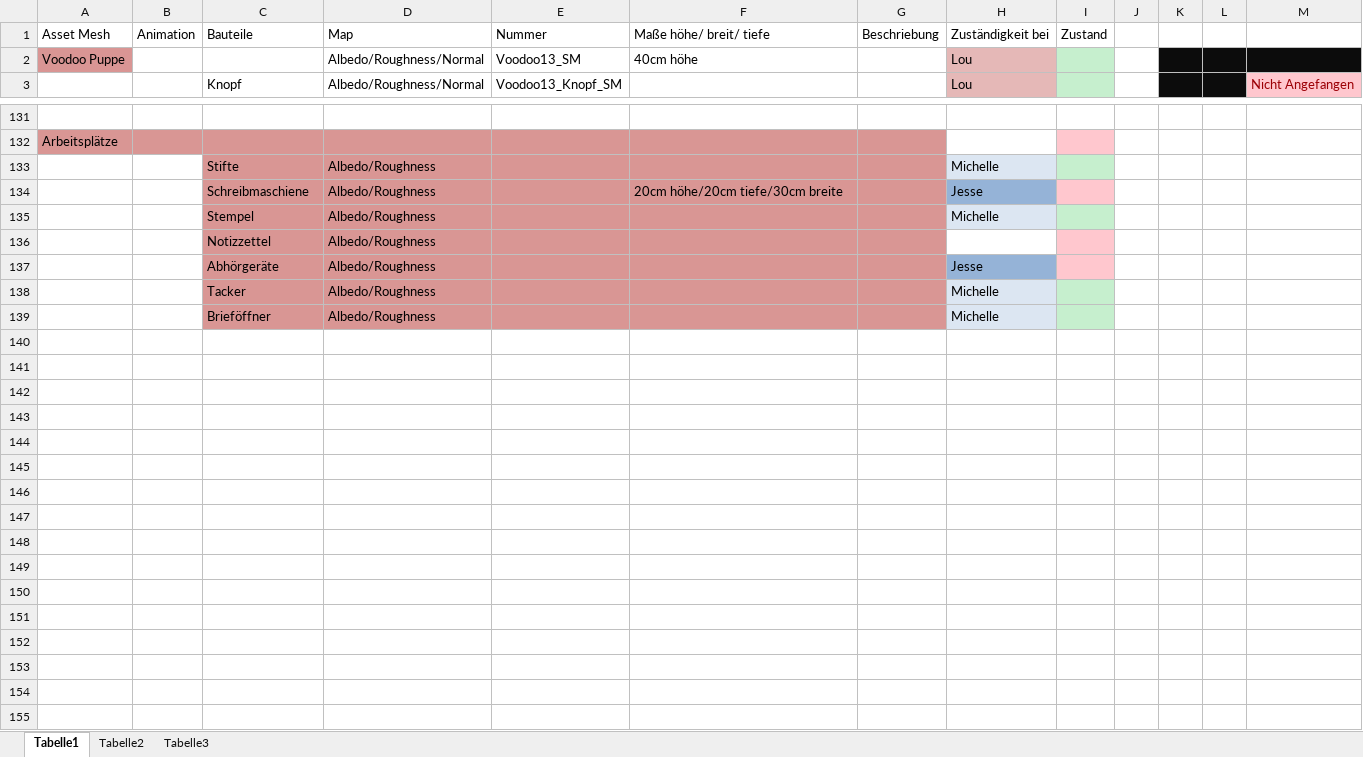
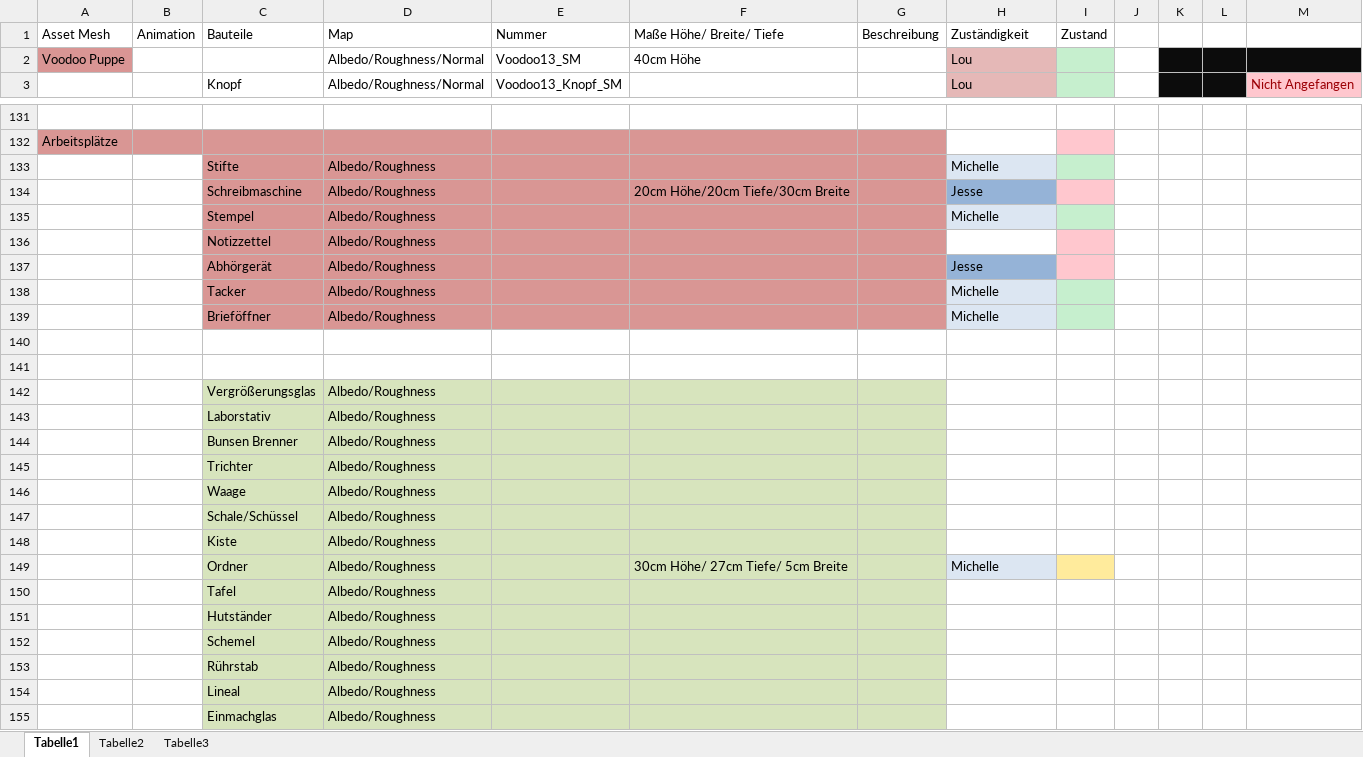
Before and after one commit to ArtjomProGrammer/Voodoo, an Excel workbook: _Artbible/Assetliste.xlsx, sheet Tabelle1, drawn as a sheet; only a part is shown, gaps mark what is left out; values as stored, in another font and other column widths than the file's, no borders; the diff covers the shown part only; the diff names each change by its address in the sheet, - before the commit and + after, or states it on an @@ line.

Commit message:
Assetliste

```diff
--- a/_Artbible/Assetliste.xlsx (sheet Tabelle1)
+++ b/_Artbible/Assetliste.xlsx (sheet Tabelle1)
-F1: Maße höhe/ breit/ tiefe
+F1: Maße Höhe/ Breite/ Tiefe
-G1: Beschriebung
+G1: Beschreibung
-H1: Zuständigkeit bei
+H1: Zuständigkeit
-F2: 40cm höhe
+F2: 40cm Höhe
-C134: Schreibmaschiene
+C134: Schreibmaschine
-F134: 20cm höhe/20cm tiefe/30cm breite
+F134: 20cm Höhe/20cm Tiefe/30cm Breite
-C137: Abhörgeräte
+C137: Abhörgerät
+row 140: (empty)
+row 141: (empty)
+row 142:  |  | Vergrößerungsglas | Albedo/Roughness
+row 143:  |  | Laborstativ | Albedo/Roughness
+row 144:  |  | Bunsen Brenner | Albedo/Roughness
+row 145:  |  | Trichter | Albedo/Roughness
+row 146:  |  | Waage | Albedo/Roughness
+row 147:  |  | Schale/Schüssel | Albedo/Roughness
+row 148:  |  | Kiste | Albedo/Roughness
+row 149:  |  | Ordner | Albedo/Roughness |  | 30cm Höhe/ 27cm Tiefe/ 5cm Breite |  | Michelle
+row 150:  |  | Tafel | Albedo/Roughness
+row 151:  |  | Hutständer | Albedo/Roughness
+row 152:  |  | Schemel | Albedo/Roughness
+row 153:  |  | Rührstab | Albedo/Roughness
+row 154:  |  | Lineal | Albedo/Roughness
+row 155:  |  | Einmachglas | Albedo/Roughness
```
Also changed, not shown: 55 edited cells elsewhere in this sheet.
